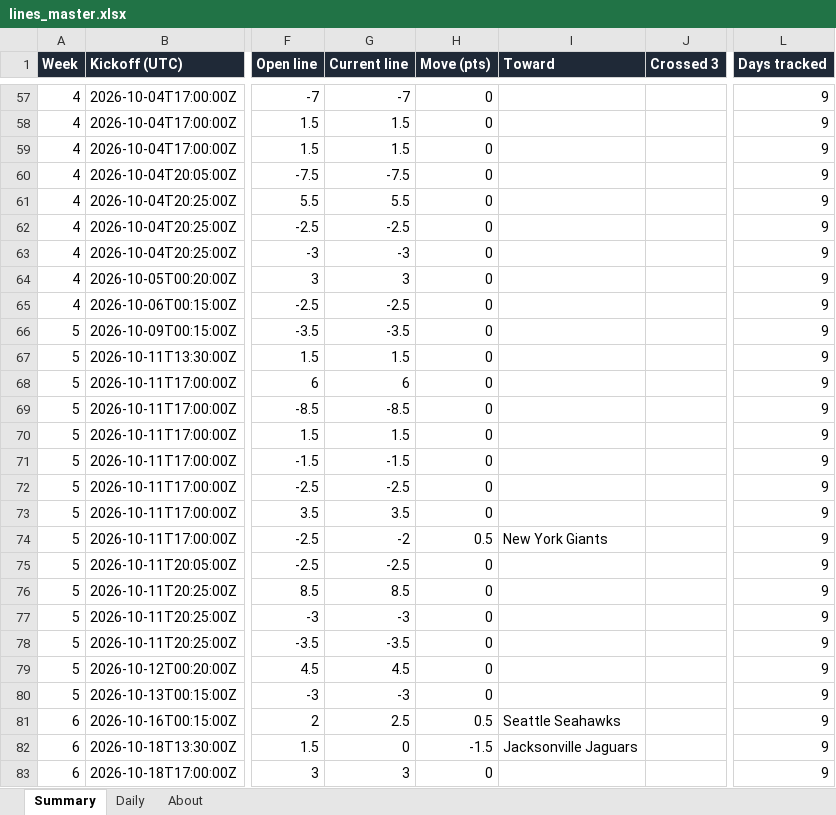
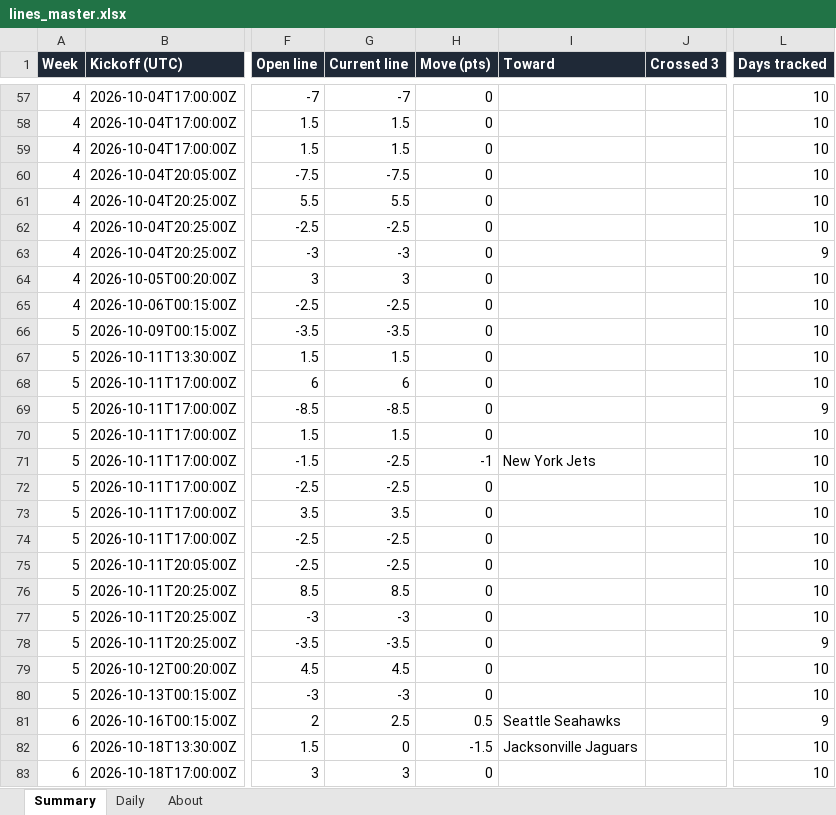
Before and after one commit to G4-Admin/nfl-line-tracker, an Excel workbook: data/lines_master.xlsx, sheet Summary, drawn as a sheet; only a part is shown, gaps mark what is left out; values as stored, in another font and other column widths than the file's, no borders; the diff covers the shown part only; the diff names each change by its address in the sheet, - before the commit and + after, or states it on an @@ line.

```diff
--- a/data/lines_master.xlsx (sheet Summary)
+++ b/data/lines_master.xlsx (sheet Summary)
-L57:L62 (Days tracked): 9
+L57:L62 (Days tracked): 10
-L64:L68 (Days tracked): 9
+L64:L68 (Days tracked): 10
-L70:L77 (Days tracked): 9
+L70:L77 (Days tracked): 10
-G71 (Current line): -1.5
+G71 (Current line): -2.5
-H71 (Move (pts)): 0
+H71 (Move (pts)): -1
-I71 (Toward): (empty)
+I71 (Toward): New York Jets
-G74 (Current line): -2
+G74 (Current line): -2.5
-H74 (Move (pts)): 0.5
+H74 (Move (pts)): 0
-I74 (Toward): New York Giants
+I74 (Toward): (empty)
-L79:L80 (Days tracked): 9
+L79:L80 (Days tracked): 10
-L82:L83 (Days tracked): 9
+L82:L83 (Days tracked): 10
```
Also changed, not shown: 234 edited cells elsewhere in this sheet, sheet Daily, sheet About, 4 other files.
